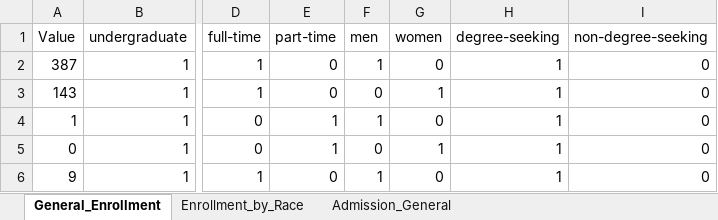
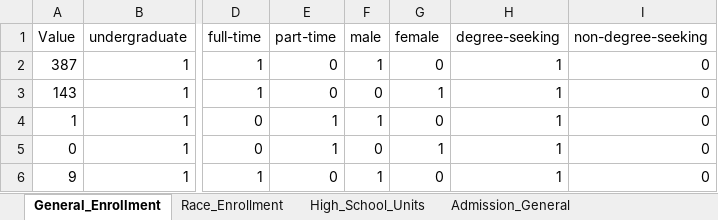
Before and after one commit to rhit-dingb/rhit_IRPA_2023, an Excel workbook: CDSData/CDS_SPARSE_2020_2021.xlsx, sheet General_Enrollment, drawn as a sheet; only a part is shown, gaps mark what is left out; values as stored, in another font and other column widths than the file's, no borders; the diff names each change by its address in the sheet, - before the commit and + after, or states it on an @@ line.

```diff
--- a/CDSData/CDS_SPARSE_2020_2021.xlsx (sheet General_Enrollment)
+++ b/CDSData/CDS_SPARSE_2020_2021.xlsx (sheet General_Enrollment)
-sheet tab: Enrollment_by_Race
+sheet tab: Race_Enrollment
+sheet tab: High_School_Units
-F1: men
+F1: male
-G1: women
+G1: female
```
Also changed, not shown: 1 other file.
